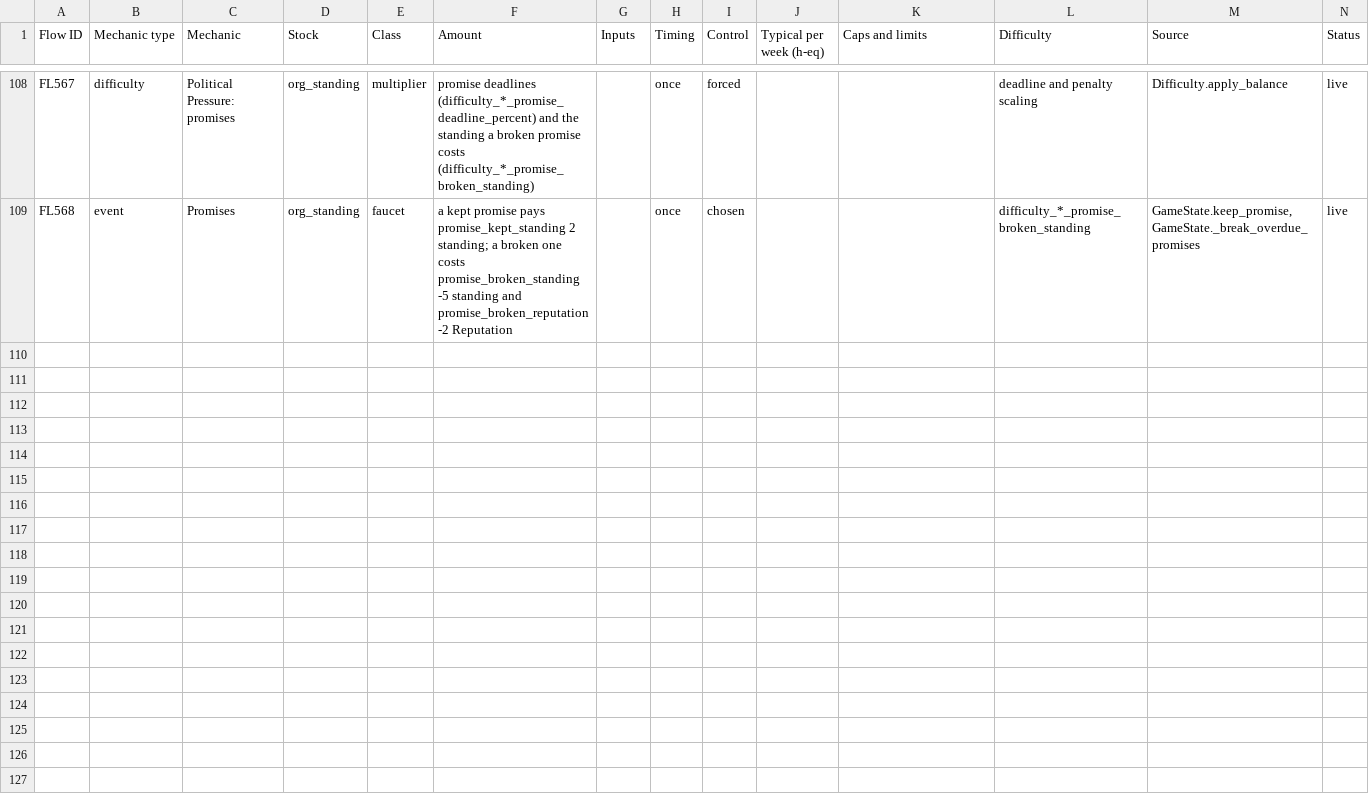
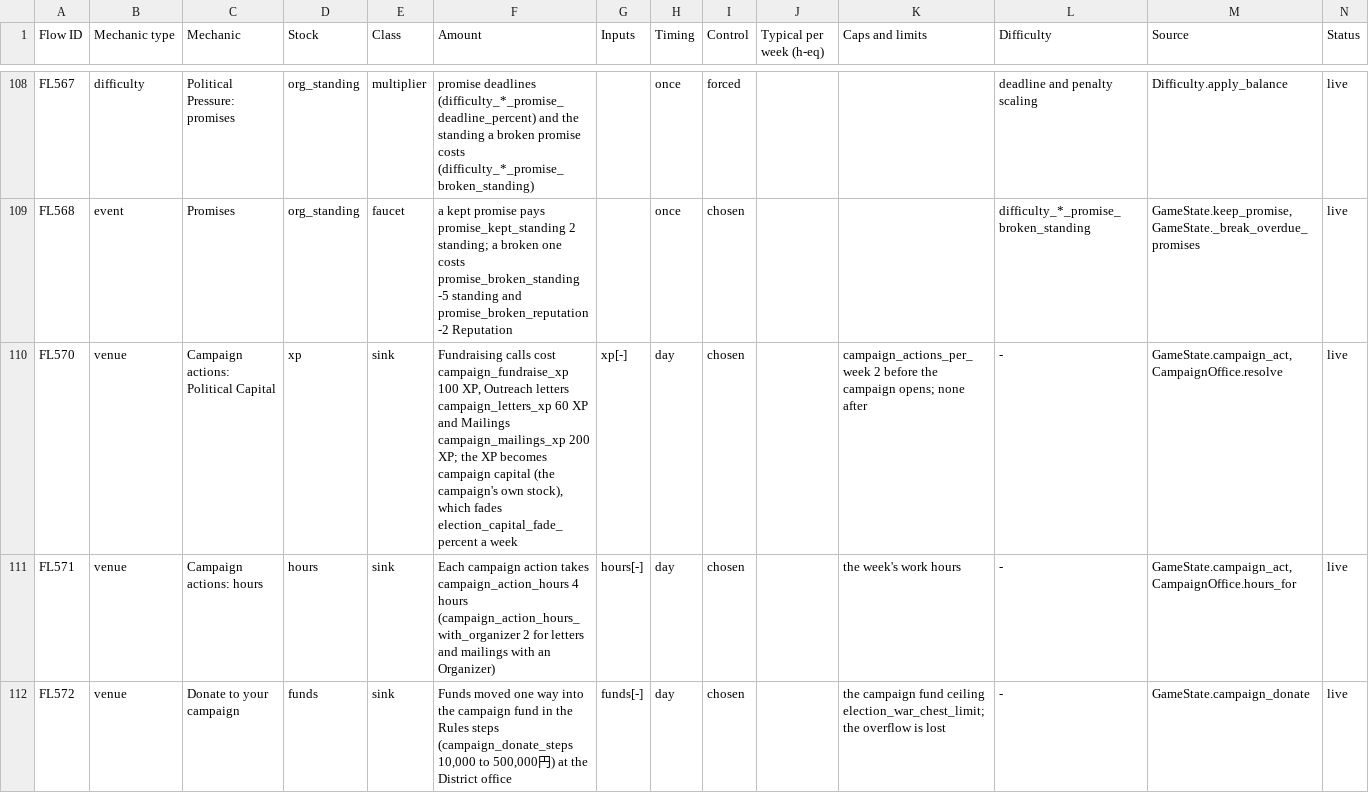
Before and after one commit to Lotusmonogatari/CoP-Deckbuilder, a CSV file: design/economy/economy_catalog.csv, drawn as a sheet; only a part is shown, gaps mark what is left out; the diff covers the shown part only; the diff names each change by its address in the sheet, - before the commit and + after, or states it on an @@ line.

```diff
--- a/design/economy/economy_catalog.csv
+++ b/design/economy/economy_catalog.csv
+row 110: FL570 | venue | Campaign actions: Political Capital | xp | sink | Fundraising calls cost campaign_fundraise_xp 100 XP, Outreach letters campaign_letters_xp 60 XP and Mailings campaign_mailings_xp 200 XP; the XP becomes campaign capital (the campaign's own stock), which fades election_capital_fade_percent a week | xp[-] | day | chosen |  | campaign_actions_per_week 2 before the campaign opens; none after | - | GameState.campaign_act, CampaignOffice.resolve | live
+row 111: FL571 | venue | Campaign actions: hours | hours | sink | Each campaign action takes campaign_action_hours 4 hours (campaign_action_hours_with_organizer 2 for letters and mailings with an Organizer) | hours[-] | day | chosen |  | the week's work hours | - | GameState.campaign_act, CampaignOffice.hours_for | live
+row 112: FL572 | venue | Donate to your campaign | funds | sink | Funds moved one way into the campaign fund in the Rules steps (campaign_donate_steps 10,000 to 500,000円) at the District office | funds[-] | day | chosen |  | the campaign fund ceiling election_war_chest_limit; the overflow is lost | - | GameState.campaign_donate | live
```
Also changed, not shown: 3 added rows elsewhere in this file, design/economy/economy_flows_manual.csv, design/economy/economy_links.csv, 27 other files.
